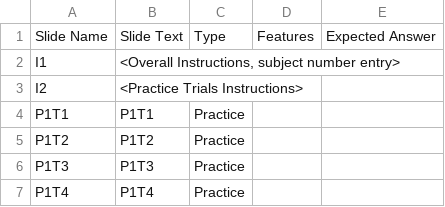
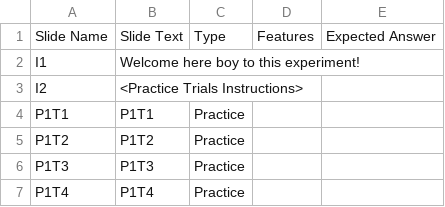
Before and after one commit to theraccoun/gould_experiment, a CSV file: src/experiment_layout_1.csv, drawn as a sheet; only a part is shown.

Commit message:
Reads and renders instructions

```diff
--- a/src/experiment_layout_1.csv
+++ b/src/experiment_layout_1.csv
@@ -1,3 +1,3 @@
 Slide Name,Slide Text,Type,Features,Expected Answer
-I1,"<Overall Instructions, subject number entry>",,,
+I1,Welcome here boy to this experiment!,,,
 I2,<Practice Trials Instructions>,,,
```
Also changed, not shown: 3 other files.
